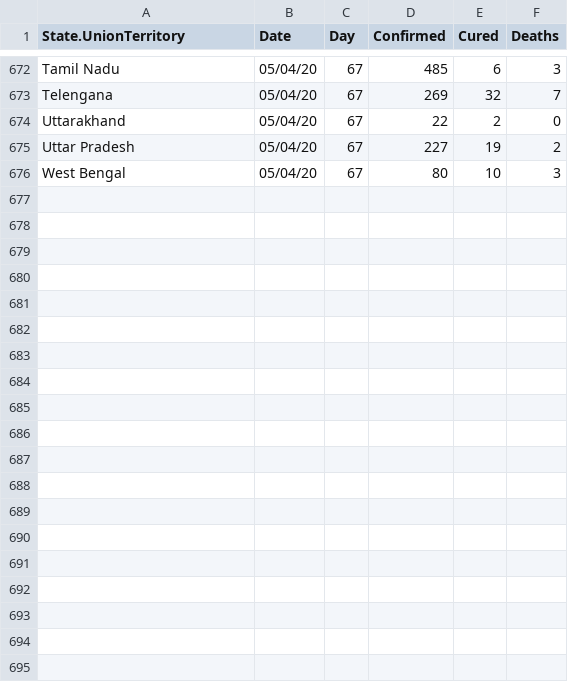
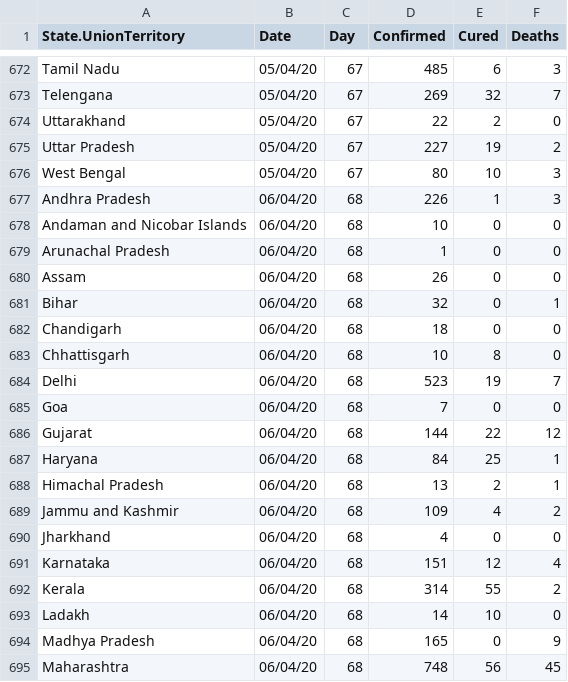
Before and after one commit to ravi-prakash1907/COVID-19-India, a CSV file: india-today/cleaned/statewise_ready.csv, drawn as a sheet; only a part is shown, gaps mark what is left out; the diff covers the shown part only; the diff names each change by its address in the sheet, - before the commit and + after, or states it on an @@ line.

```diff
--- a/india-today/cleaned/statewise_ready.csv
+++ b/india-today/cleaned/statewise_ready.csv
+row 677: Andhra Pradesh | 06/04/20 | 68 | 226 | 1 | 3
+row 678: Andaman and Nicobar Islands | 06/04/20 | 68 | 10 | 0 | 0
+row 679: Arunachal Pradesh | 06/04/20 | 68 | 1 | 0 | 0
+row 680: Assam | 06/04/20 | 68 | 26 | 0 | 0
+row 681: Bihar | 06/04/20 | 68 | 32 | 0 | 1
+row 682: Chandigarh | 06/04/20 | 68 | 18 | 0 | 0
+row 683: Chhattisgarh | 06/04/20 | 68 | 10 | 8 | 0
+row 684: Delhi | 06/04/20 | 68 | 523 | 19 | 7
+row 685: Goa | 06/04/20 | 68 | 7 | 0 | 0
+row 686: Gujarat | 06/04/20 | 68 | 144 | 22 | 12
+row 687: Haryana | 06/04/20 | 68 | 84 | 25 | 1
+row 688: Himachal Pradesh | 06/04/20 | 68 | 13 | 2 | 1
+row 689: Jammu and Kashmir | 06/04/20 | 68 | 109 | 4 | 2
+row 690: Jharkhand | 06/04/20 | 68 | 4 | 0 | 0
+row 691: Karnataka | 06/04/20 | 68 | 151 | 12 | 4
+row 692: Kerala | 06/04/20 | 68 | 314 | 55 | 2
+row 693: Ladakh | 06/04/20 | 68 | 14 | 10 | 0
+row 694: Madhya Pradesh | 06/04/20 | 68 | 165 | 0 | 9
+row 695: Maharashtra | 06/04/20 | 68 | 748 | 56 | 45
```
Also changed, not shown: 11 added rows elsewhere in this file, india-today/cleaned/time_series_19-covid-Confirmed.csv, india-today/ready_to_use/India_States_daily_Confirmed.csv, 17 other files.
